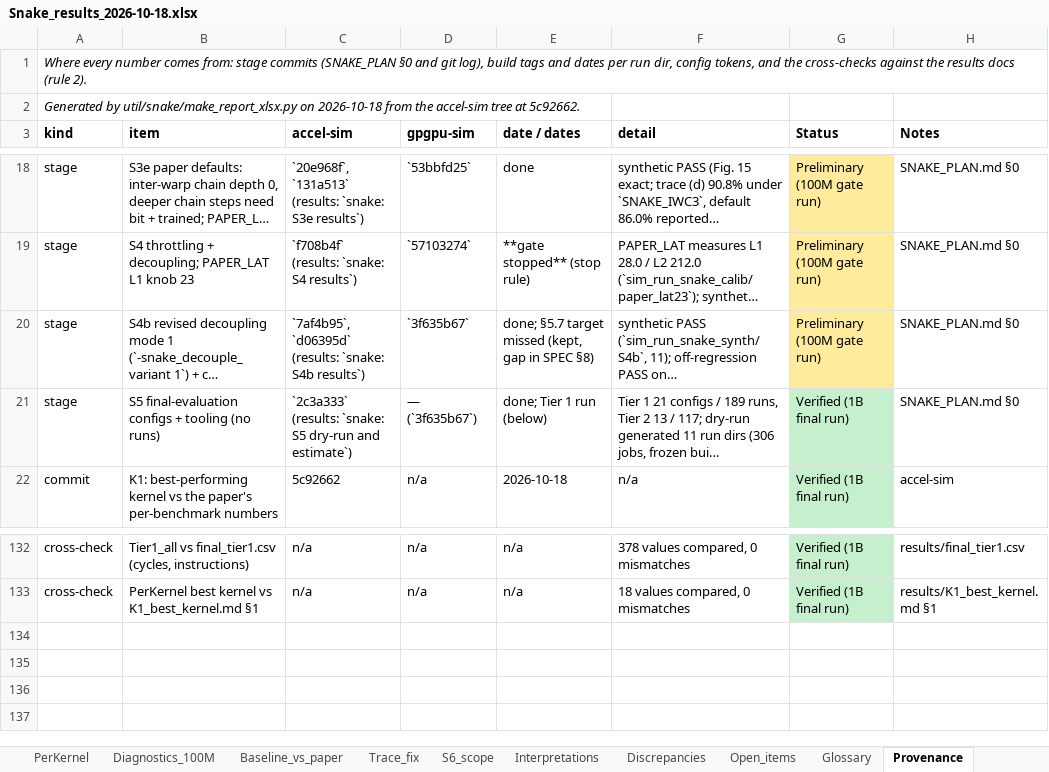
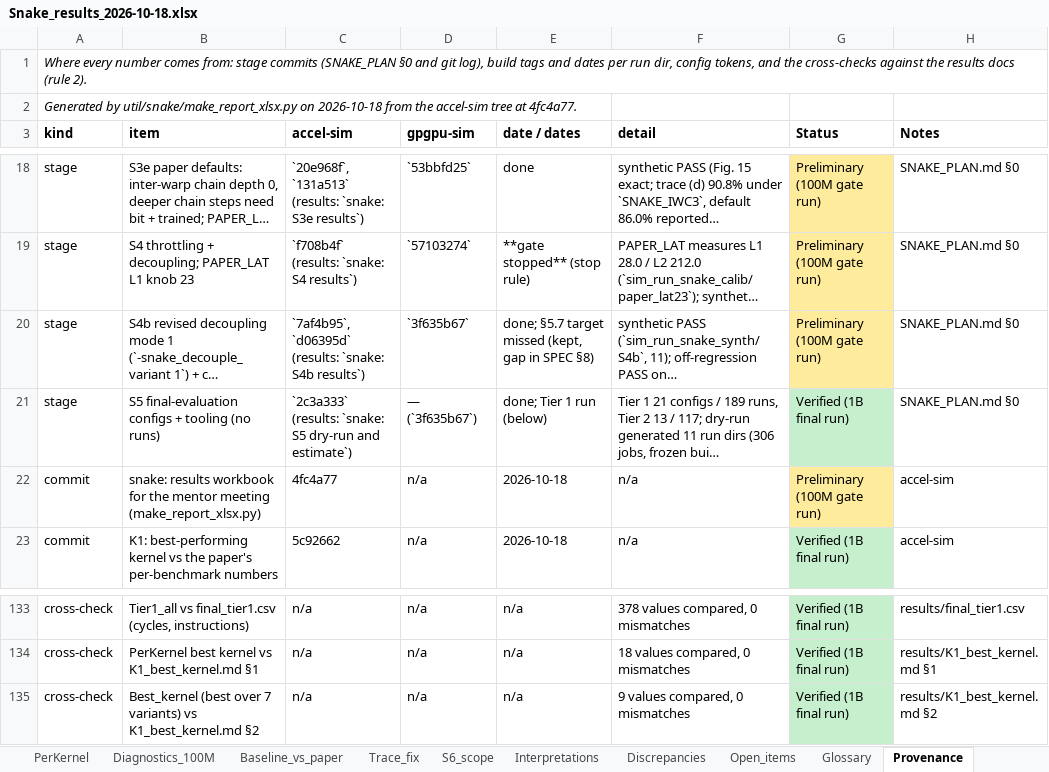
Before and after one commit to RazulHaris/accel-sim-framework, an Excel workbook: docs/snake/results/Snake_results_2026-10-18.xlsx, sheet Provenance, drawn as a sheet; only a part is shown, gaps mark what is left out; long unchanged cells end in …; values as stored, in another font and other column widths than the file's, no borders; the diff names each change by its address in the sheet, - before the commit and + after, or states it on an @@ line.

```diff
--- a/docs/snake/results/Snake_results_2026-10-18.xlsx (sheet Provenance)
+++ b/docs/snake/results/Snake_results_2026-10-18.xlsx (sheet Provenance)
-A2 (kind): …tree at 5c92662.
+A2 (kind): …tree at 4fc4a77.
+row 22: commit | snake: results workbook for the mentor meeting (make_report_xlsx.py) | 4fc4a77 | n/a | 2026-10-18 | n/a | Preliminary (100M gate run) | accel-sim
+row 135: cross-check | Best_kernel (best over 7 variants) vs K1_best_kernel.md §2 | n/a | n/a | n/a | 9 values compared, 0 mismatches | Verified (1B final run) | results/K1_best_kernel.md §2
```
Also changed, not shown: sheet Summary, other sheet tabs, charts or pictures, 2 other files.
